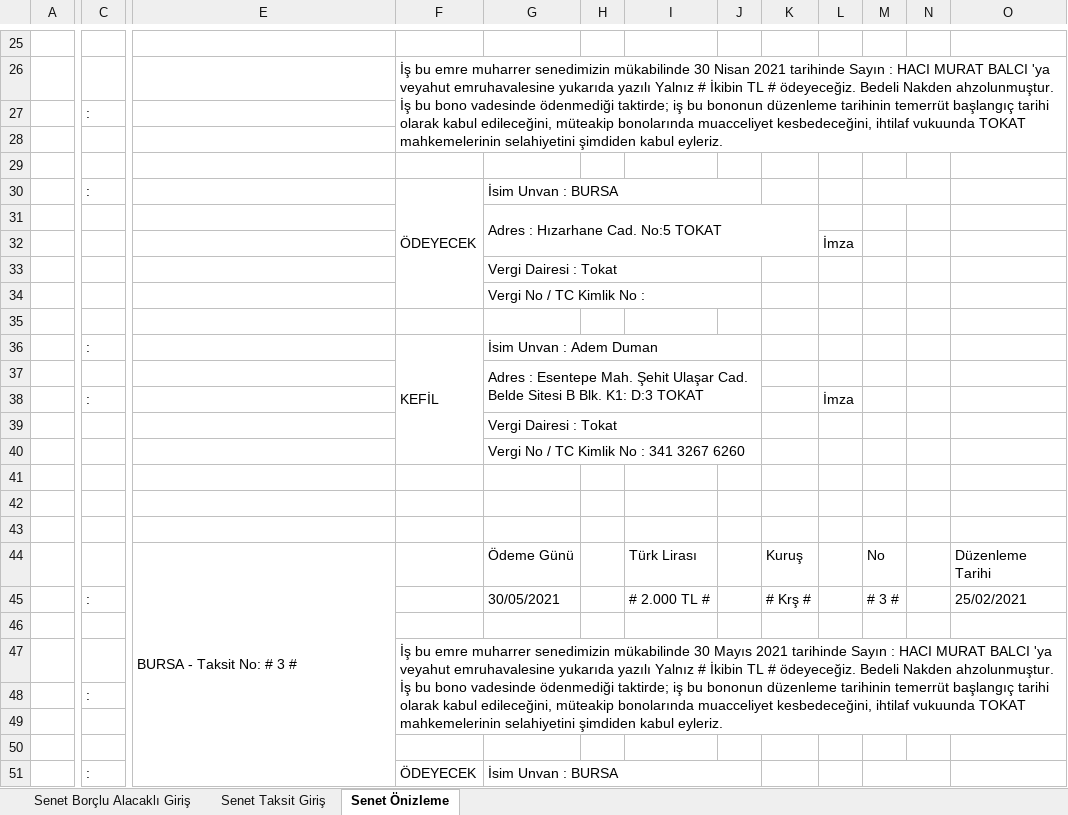
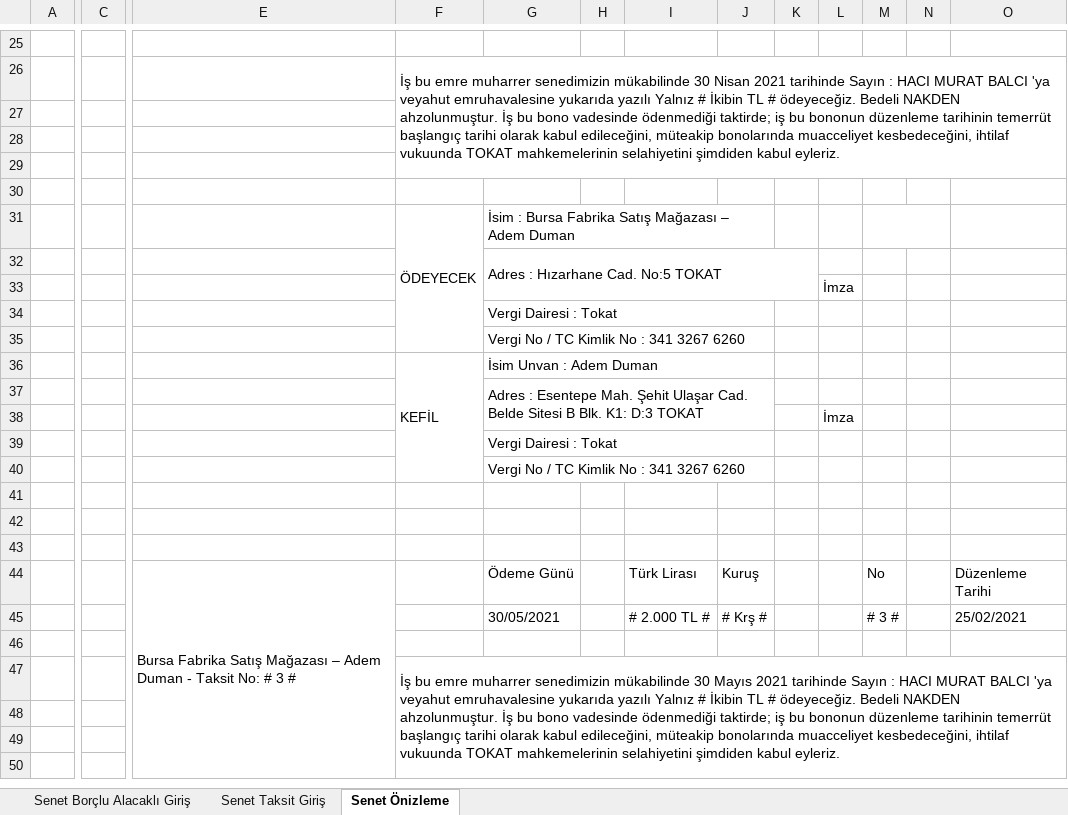
Before and after one commit to roboturx/aa, an Excel workbook: hes2020/kira/sözleşmeler/Doğuş/SNT 2021 adem duman.xlsx, sheet Senet Önizleme, drawn as a sheet; only a part is shown, gaps mark what is left out; values as stored, in another font and other column widths than the file's, no cell formats; charts and pictures not drawn; removed rows and columns are numbered as before the commit, all else as after; rows hold the shown columns only; the diff covers the shown part only; the diff names each change by its address in the sheet, - before the commit and + after, or states it on an @@ line.

```diff
--- a/hes2020/kira/sözleşmeler/Doğuş/SNT 2021 adem duman.xlsx (sheet Senet Önizleme)
+++ b/hes2020/kira/sözleşmeler/Doğuş/SNT 2021 adem duman.xlsx (sheet Senet Önizleme)
-column J, empty
+column K, empty
-F26: …ödeyeceğiz. Bedeli Nakden ahzolunmuştur. İş…
+F26: …ödeyeceğiz. Bedeli NAKDEN ahzolunmuştur. İş…
-F26:O28 merged
+F26:O29 merged
-C27: :
+C27: (empty)
-row 30:  | : |  | ÖDEYECEK | İsim Unvan : BURSA
+row 30: (empty)
+row 31:  |  |  | ÖDEYECEK | İsim : Bursa Fabrika Satış Mağazası – Adem Duman
-G33:J33 merged
+G34:J34 merged
-G35: Vergi No / TC Kimlik No :
+G35: Vergi No / TC Kimlik No : 341 3267 6260
-G34:J34 merged
+G35:J35 merged
-row 35: (empty)
-C36: :
+C36: (empty)
-G36:J36 merged
+G36:J36 merged
-G37:J38 merged
+G37:J38 merged
-C38: :
+C38: (empty)
-G39:J39 merged
+G39:J39 merged
-G40:J40 merged
+G40:J40 merged
-E44: BURSA - Taksit No: # 3 #
+E44: Bursa Fabrika Satış Mağazası – Adem Duman - Taksit No: # 3 #
-E44:E61 merged
+E44:E61 merged
-C45: :
+C45: (empty)
-F47: …ödeyeceğiz. Bedeli Nakden ahzolunmuştur. İş…
+F47: …ödeyeceğiz. Bedeli NAKDEN ahzolunmuştur. İş…
-F47:O49 merged
+F47:O50 merged
-C48: :
+C48: (empty)
-row 51:  | : |  | ÖDEYECEK | İsim Unvan : BURSA
```
Also changed, not shown: 153 added rows, 8 removed rows, 1 moved row, 36 edited cells and merged cells elsewhere in this sheet, sheet Senet Taksit Giriş, sheet Senet Borçlu Alacaklı Giriş, cell formats, formulas that keep their value, charts or pictures, 3 other files.
